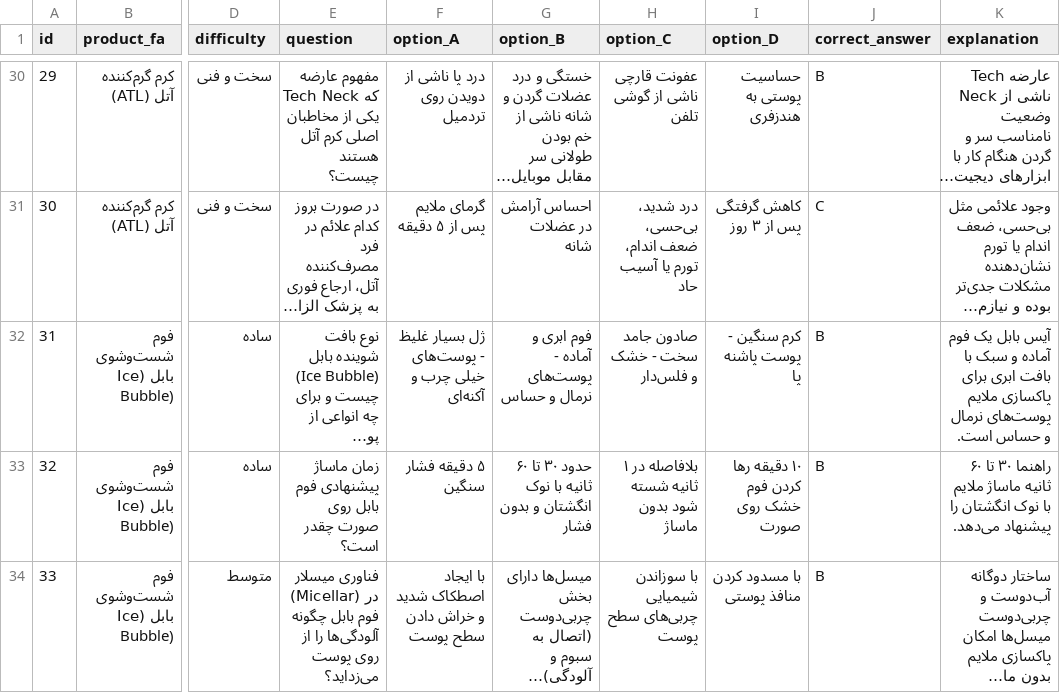
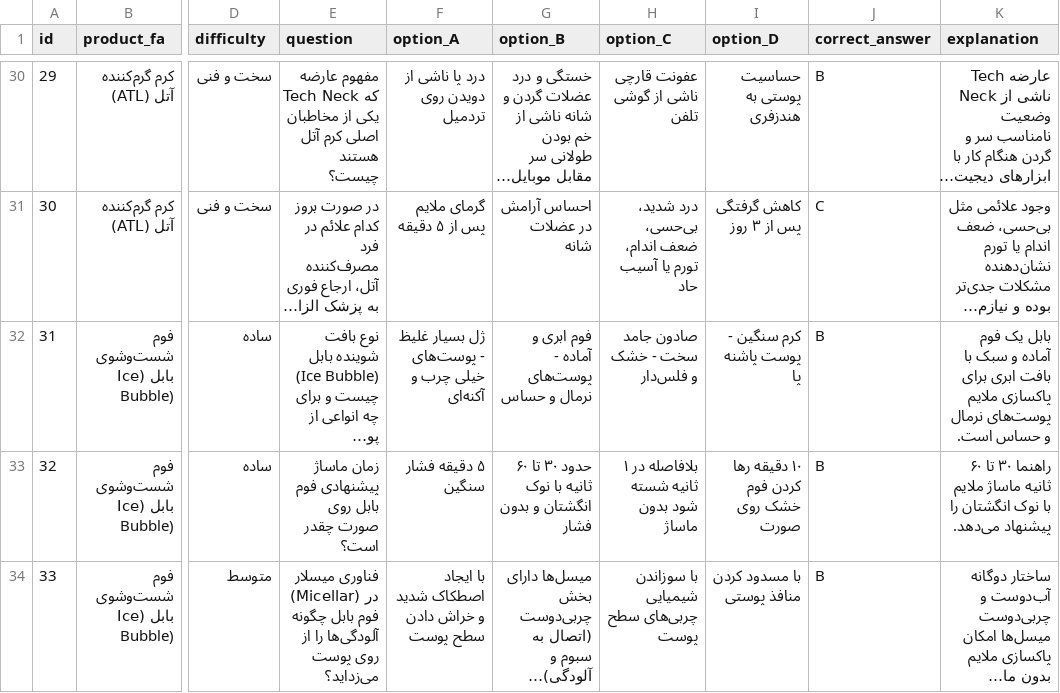
Before and after one commit to 3dingss-coder/seylane-sabz-learning, a CSV file: skincare_products_quiz_v3.csv, drawn as a sheet; only a part is shown, gaps mark what is left out; long unchanged cells end in …; the diff names each change by its address in the sheet, - before the commit and + after, or states it on an @@ line.

```diff
--- a/skincare_products_quiz_v3.csv
+++ b/skincare_products_quiz_v3.csv
-K32 (explanation): آیس بابل یک…
+K32 (explanation): بابل یک…
```
Also changed, not shown: لیست برندها و محصولات سیلانه سبز/hidden-products.csv, 14 other files.
